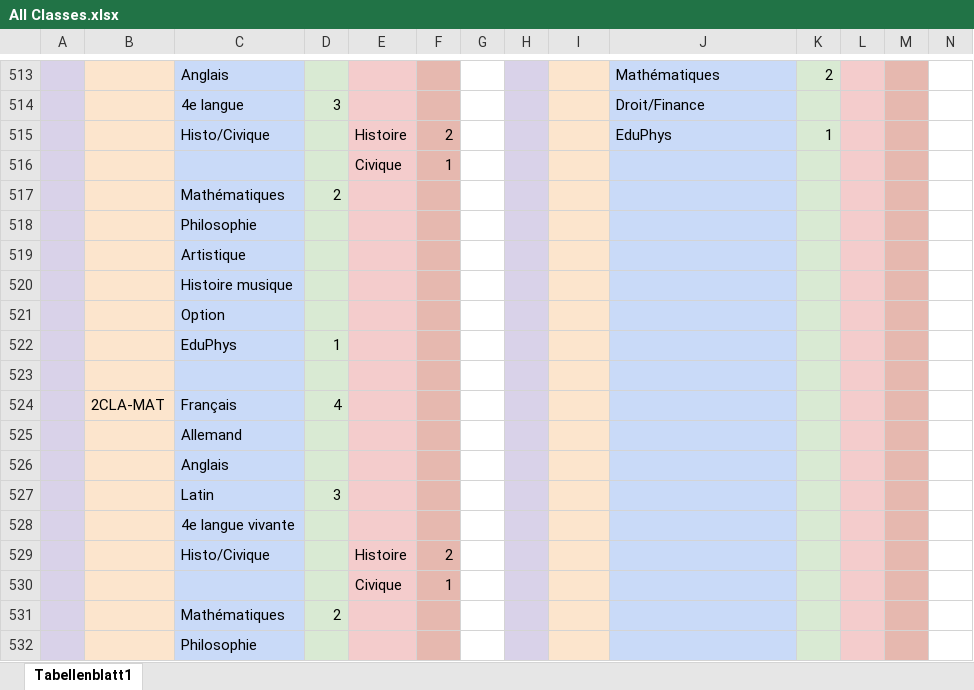
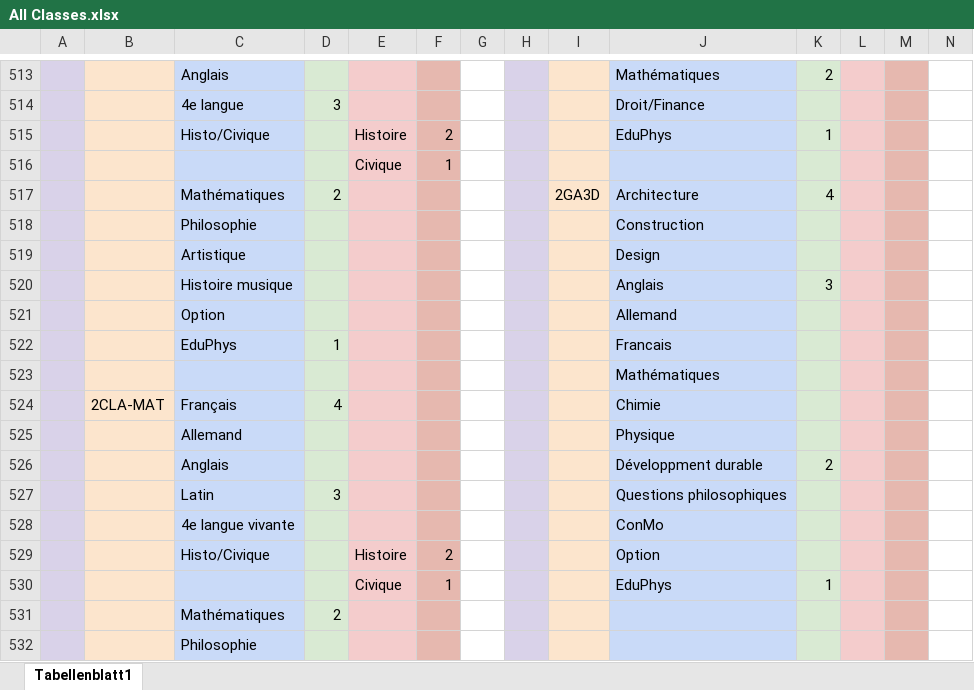
Before and after one commit to Krecharles/Datz, an Excel workbook: assets/All Classes.xlsx, sheet Tabellenblatt1, drawn as a sheet; only a part is shown, gaps mark what is left out; values as stored, in another font and other column widths than the file's, no borders; removed rows and columns are numbered as before the commit, all else as after; rows hold the shown columns only; the diff covers the shown part only; the diff names each change by its address in the sheet, - before the commit and + after, or states it on an @@ line.

Commit message:
Added 2GA3D and 1GA3D

```diff
--- a/assets/All Classes.xlsx (sheet Tabellenblatt1)
+++ b/assets/All Classes.xlsx (sheet Tabellenblatt1)
-row 517:  |  | Mathématiques | 2
-row 518:  |  | Philosophie
-row 519:  |  | Artistique
-row 520:  |  | Histoire musique
-row 521:  |  | Option
+row 517:  |  | Mathématiques | 2 |  |  |  |  | 2GA3D | Architecture | 4
+row 518:  |  | Philosophie |  |  |  |  |  |  | Construction
+row 519:  |  | Artistique |  |  |  |  |  |  | Design
+row 520:  |  | Histoire musique |  |  |  |  |  |  | Anglais | 3
+row 521:  |  | Option |  |  |  |  |  |  | Allemand
-J522: (empty)
+J522: Francais
-J523: (empty)
+J523: Mathématiques
-J524: (empty)
+J524: Chimie
-row 525:  |  | Allemand
-row 526:  |  | Anglais
+row 525:  |  | Allemand |  |  |  |  |  |  | Physique
+row 526:  |  | Anglais |  |  |  |  |  |  | Développment durable | 2
-J527: (empty)
+J527: Questions philosophiques
-J528: (empty)
+J528: ConMo
-row 529:  |  | Histo/Civique |  | Histoire | 2
-row 530:  |  |  |  | Civique | 1
+row 529:  |  | Histo/Civique |  | Histoire | 2 |  |  |  | Option
+row 530:  |  |  |  | Civique | 1 |  |  |  | EduPhys | 1
```
Also changed, not shown: 1 added row, 1 removed row and 16 edited cells elsewhere in this sheet.
